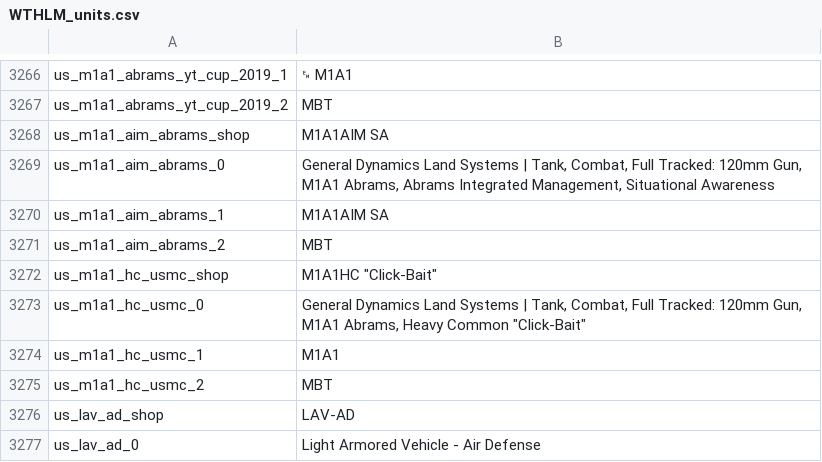
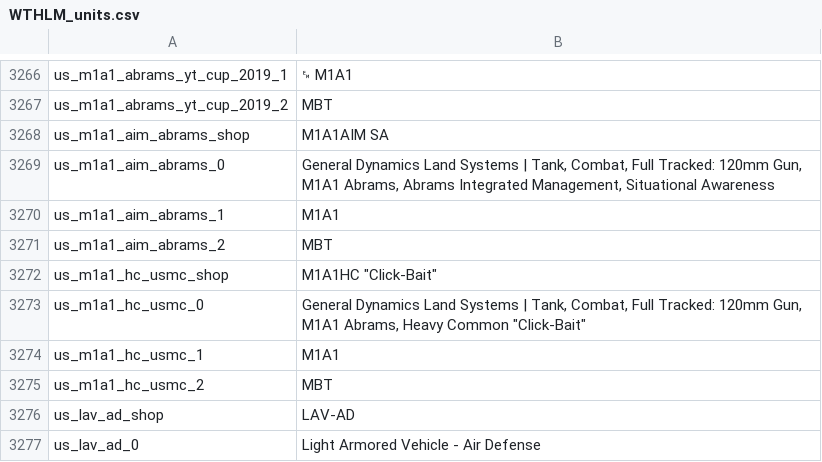
Before and after one commit to Addysaurus/lang_modding, a CSV file: WTHLM_units.csv, drawn as a sheet; only a part is shown, gaps mark what is left out.

```diff
--- a/WTHLM_units.csv
+++ b/WTHLM_units.csv
@@ -3269,3 +3269,3 @@ us_m1a1_aim_abrams_shop;M1A1AIM SA
 us_m1a1_aim_abrams_0;General Dynamics Land Systems | Tank, Combat, Full Tracked: 120mm Gun, M1A1 Abrams, Abrams Integrated Management, Situational Awareness
-us_m1a1_aim_abrams_1;M1A1AIM SA
+us_m1a1_aim_abrams_1;M1A1
 us_m1a1_aim_abrams_2;MBT
```
Also changed, not shown: WTHLM_version.csv, 1 other file.
